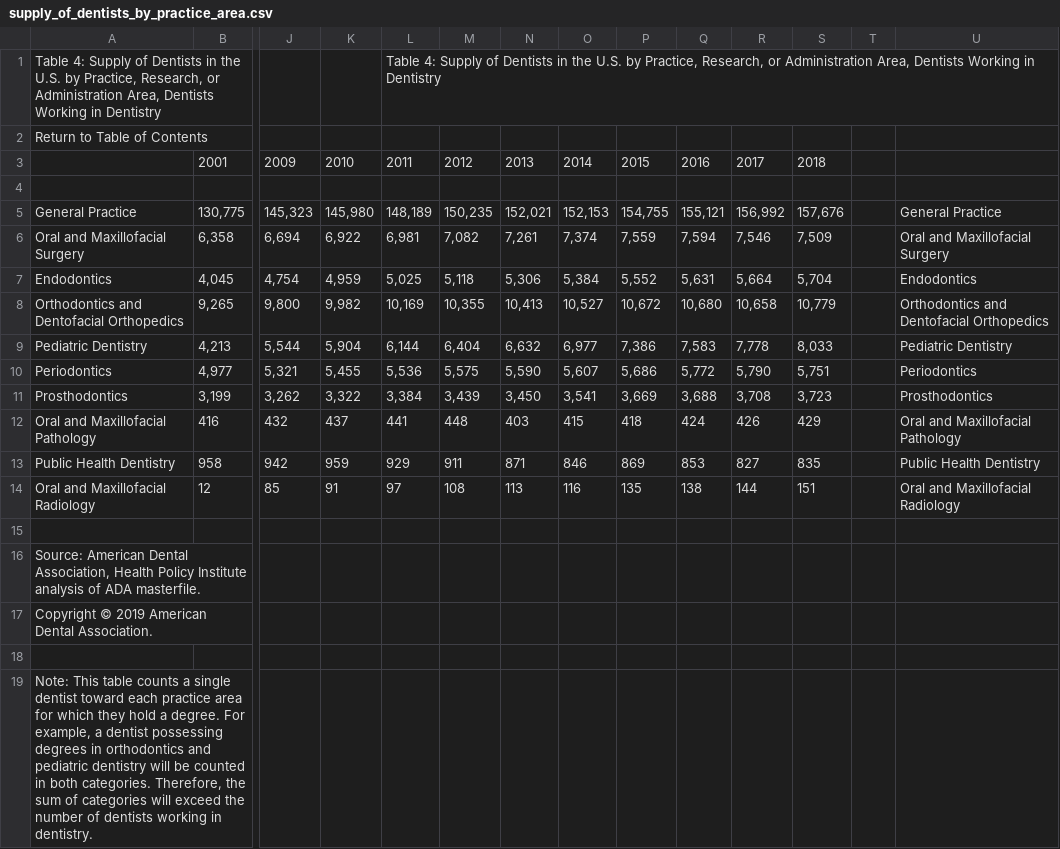
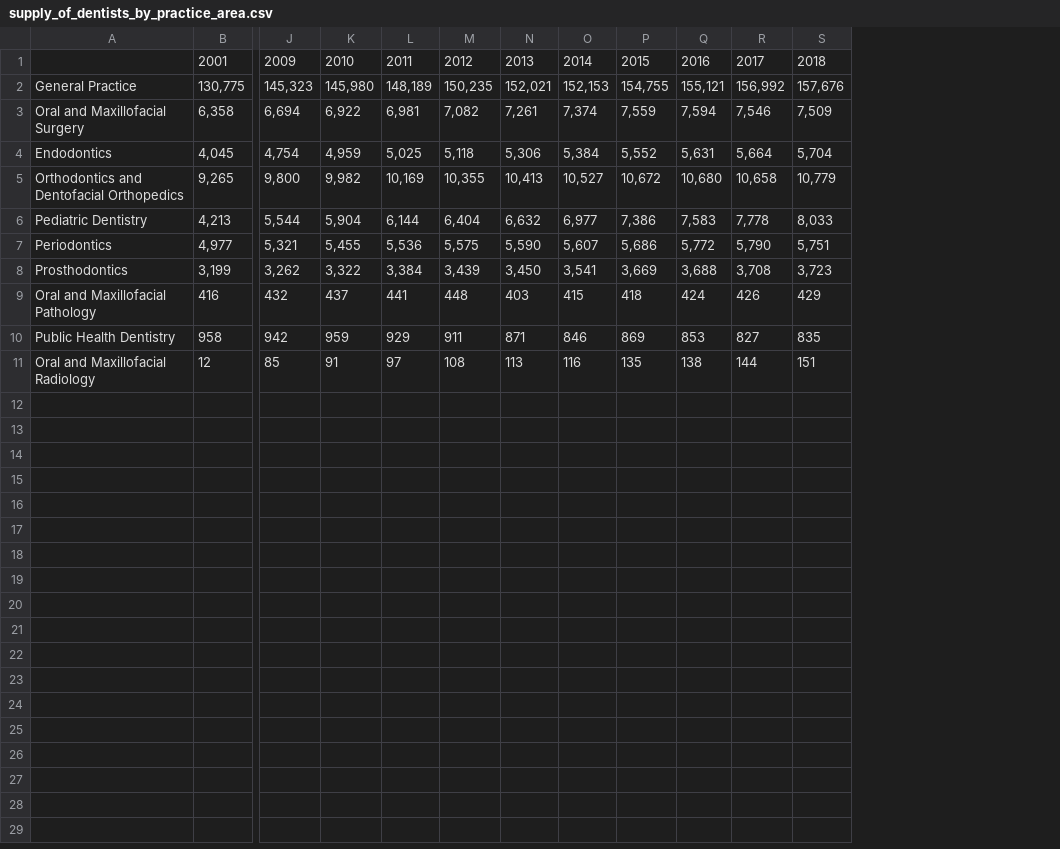
Before and after one commit to mhan1/Capstone-Project, a CSV file: supply_of_dentists_by_practice_area.csv, drawn as a sheet; only a part is shown, gaps mark what is left out; removed rows and columns are numbered as before the commit, all else as after; rows hold the shown columns only; the diff names each change by its address in the sheet, - before the commit and + after, or states it on an @@ line.

Commit message:
Update supply_of_dentists_by_practice_area.csv

```diff
--- a/supply_of_dentists_by_practice_area.csv
+++ b/supply_of_dentists_by_practice_area.csv
-column T, empty
-column U, rows 5-14: General Practice | Oral and Maxillofacial Surgery | Endodontics | Orthodontics and Dentofacial Orthopedics | Pediatric Dentistry | Periodontics | Prosthodontics | Oral and Maxillofacial Pathology | Public Health Dentistry | Oral and Maxillofacial Radiology
-row 1: Table 4: Supply of Dentists in the U.S. by Practice, Research, or Administration Area, Dentists Working in Dentistry |  |  |  | Table 4: Supply of Dentists in the U.S. by Practice, Research, or Administration Area, Dentists Working in Dentistry
-row 2: Return to Table of Contents
-row 4: (empty)
-row 15: (empty)
-row 16: Source: American Dental Association, Health Policy Institute analysis of ADA masterfile.
-row 17: Copyright © 2019 American Dental Association.
-row 18: (empty)
-row 19: Note: This table counts a single dentist toward each practice area for which they hold a degree. For example, a dentist possessing degrees in orthodontics and pediatric dentistry will be counted in both categories. Therefore, the sum of categories will exceed the number of dentists working in dentistry.
```
